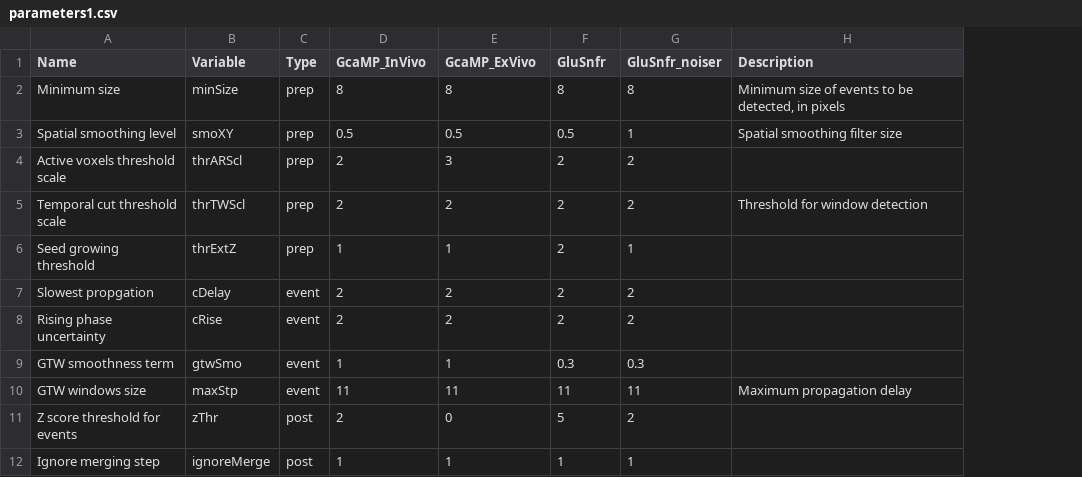
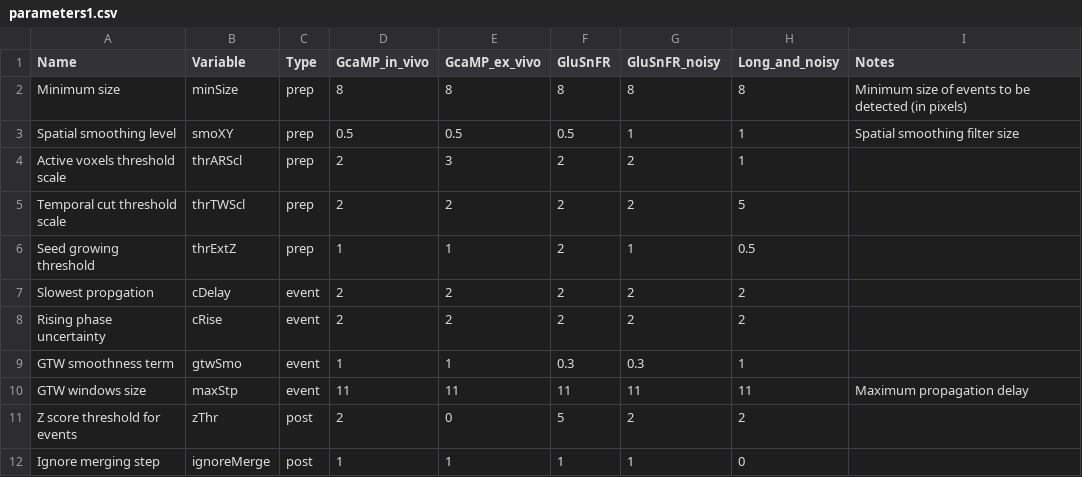
Before and after one commit to yu-lab-vt/AQuA, a CSV file: cfg/parameters1.csv, drawn as a sheet; only a part is shown; addresses are those after the commit; the diff covers the shown part only; the diff names each change by its address in the sheet, - before the commit and + after, or states it on an @@ line.

```diff
--- a/cfg/parameters1.csv
+++ b/cfg/parameters1.csv
+column H (Long_and_noisy), rows 2-12: 8 | 1 | 1 | 5 | 0.5 | 2 | 2 | 1 | 11 | 2 | 0
-D1: GcaMP_InVivo
+D1: GcaMP_in_vivo
-E1: GcaMP_ExVivo
+E1: GcaMP_ex_vivo
-F1: GluSnfr
+F1: GluSnFR
-G1: GluSnfr_noiser
+G1: GluSnFR_noisy
-I1: Description
+I1: Notes
-I2 (Notes): …to be detected, in pixels
+I2 (Notes): …to be detected (in pixels)
-I5 (Notes): Threshold for window detection
+I5 (Notes): (empty)
```
Also changed, not shown: 8 added rows, 2 removed rows and 7 edited cells elsewhere in this file, 57 other files.
